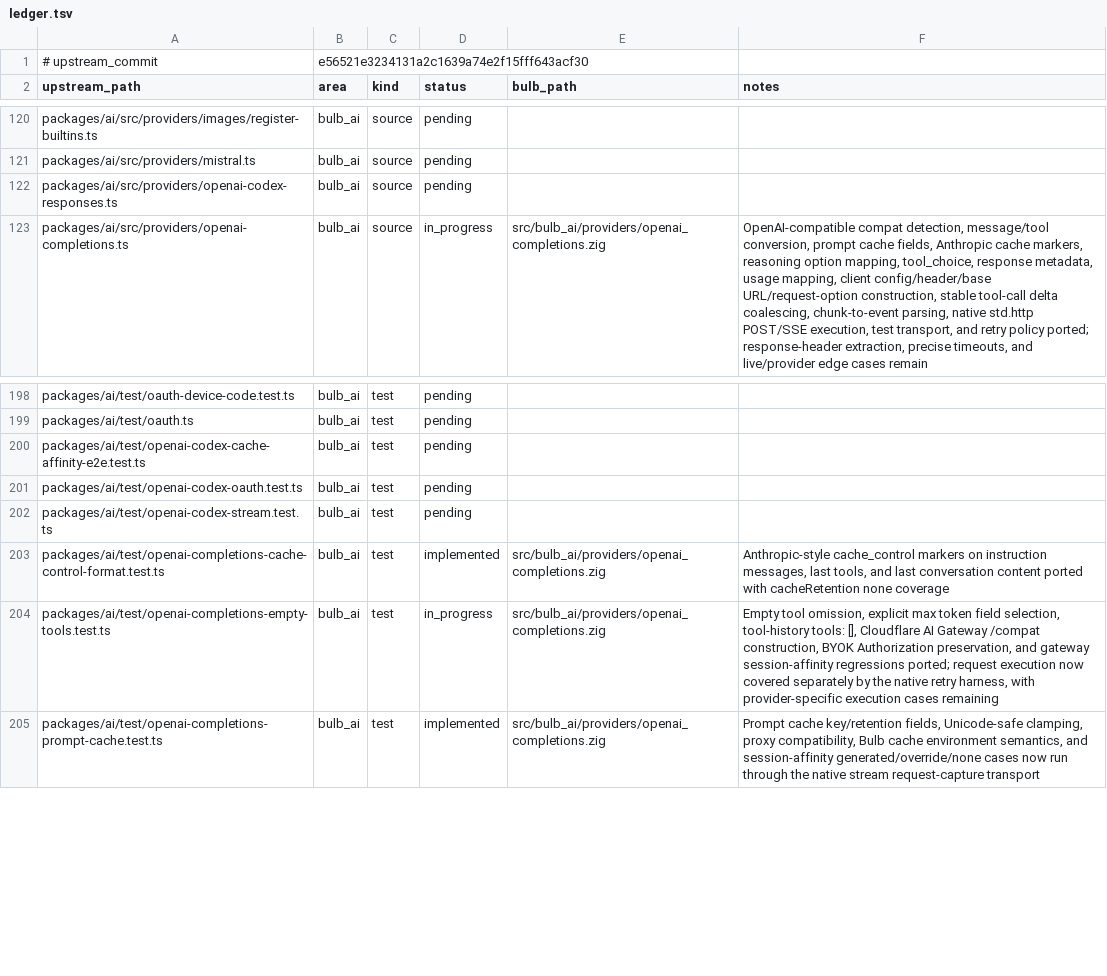
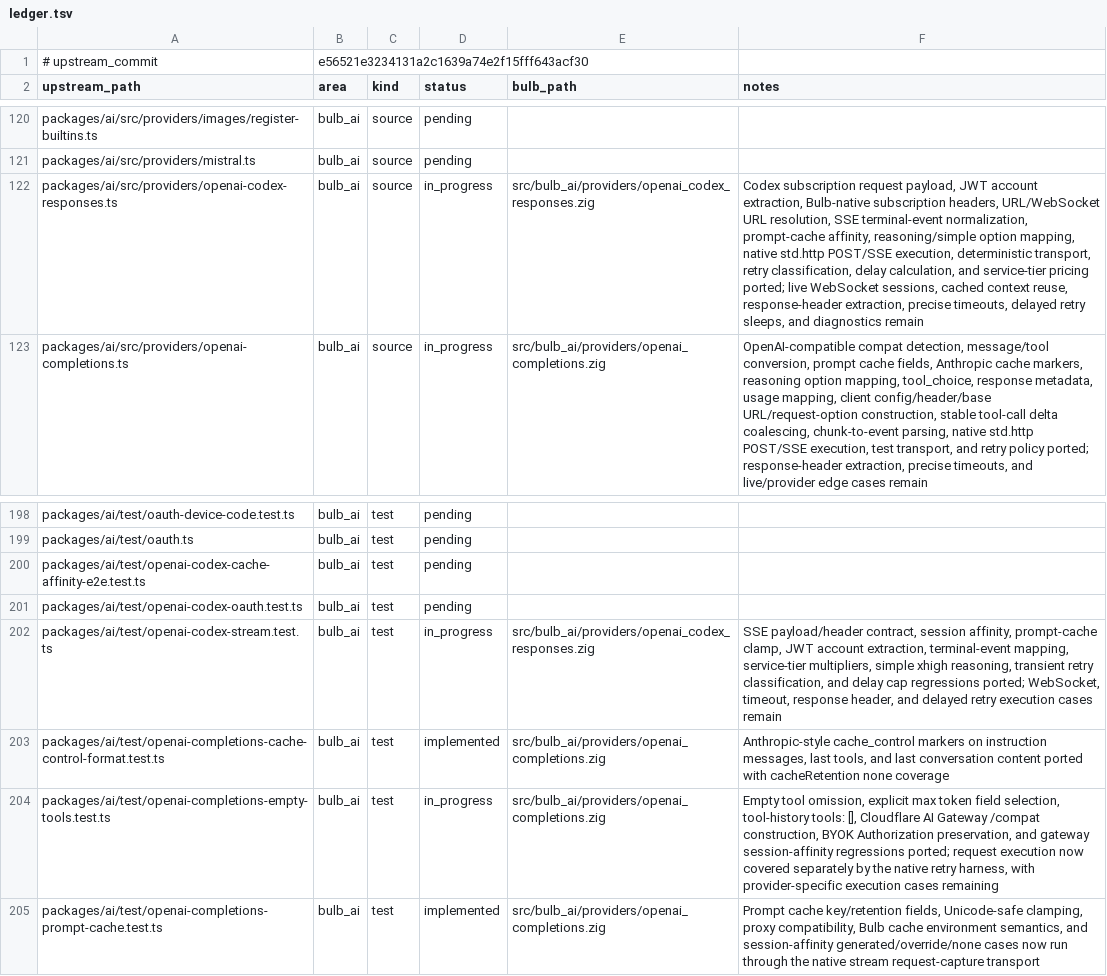
Before and after one commit to anggakhrsma/bulb, a TSV file: parity/ledger.tsv, drawn as a sheet; only a part is shown, gaps mark what is left out; the diff names each change by its address in the sheet, - before the commit and + after, or states it on an @@ line.

```diff
--- a/parity/ledger.tsv
+++ b/parity/ledger.tsv
-D122 (status): pending
+D122 (status): in_progress
-E122 (bulb_path): (empty)
+E122 (bulb_path): src/bulb_ai/providers/openai_codex_responses.zig
-F122 (notes): (empty)
+F122 (notes): Codex subscription request payload, JWT account extraction, Bulb-native subscription headers, URL/WebSocket URL resolution, SSE terminal-event normalization, prompt-cache affinity, reasoning/simple option mapping, native std.http POST/SSE execution, deterministic transport, retry classification, delay calculation, and service-tier pricing ported; live WebSocket sessions, cached context reuse, response-header extraction, precise timeouts, delayed retry sleeps, and diagnostics remain
-D202 (status): pending
+D202 (status): in_progress
-E202 (bulb_path): (empty)
+E202 (bulb_path): src/bulb_ai/providers/openai_codex_responses.zig
-F202 (notes): (empty)
+F202 (notes): SSE payload/header contract, session affinity, prompt-cache clamp, JWT account extraction, terminal-event mapping, service-tier multipliers, simple xhigh reasoning, transient retry classification, and delay cap regressions ported; WebSocket, timeout, response header, and delayed retry execution cases remain
```
Also changed, not shown: parity/status.tsv, 2 other files.
